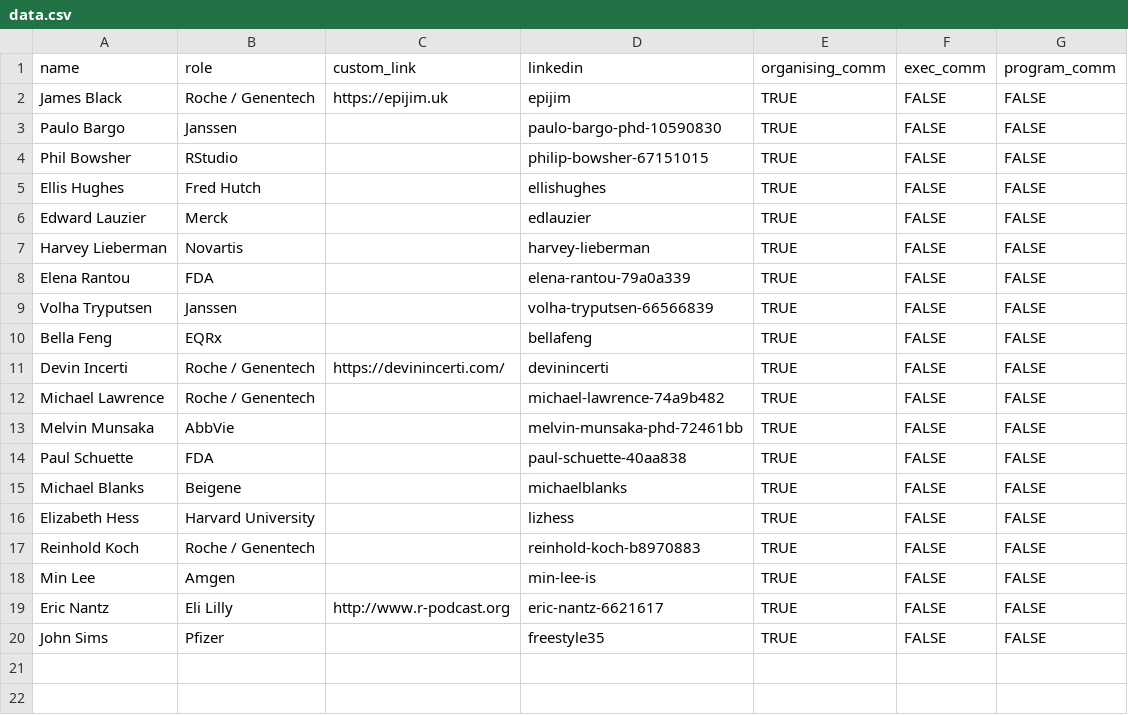
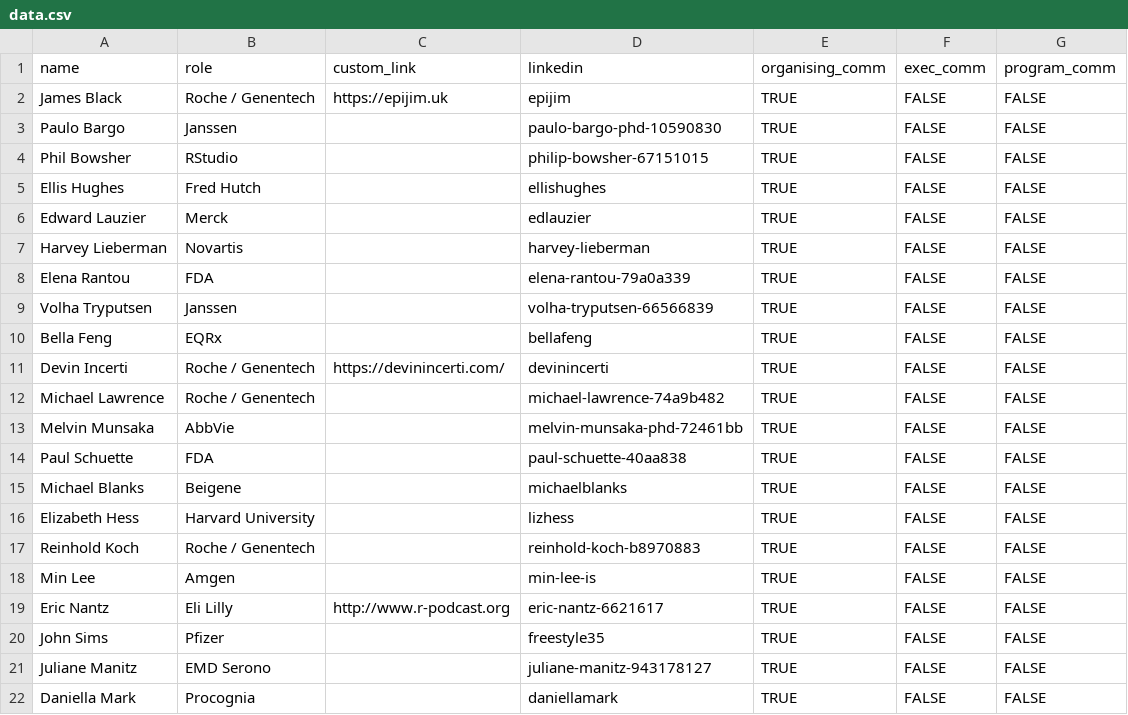
Before and after one commit to rinpharma/rinpharma-data, a CSV file: organising-team/data.csv, drawn as a sheet; the diff names each change by its address in the sheet, - before the commit and + after, or states it on an @@ line.

Commit message:
update organising-team

```diff
--- a/organising-team/data.csv
+++ b/organising-team/data.csv
+row 21: Juliane Manitz | EMD Serono |  | juliane-manitz-943178127 | TRUE | FALSE | FALSE
+row 22: Daniella Mark | Procognia |  | daniellamark | TRUE | FALSE | FALSE
```
Also changed, not shown: 3 other files.
